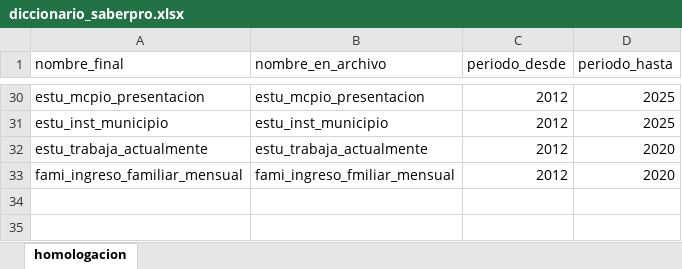
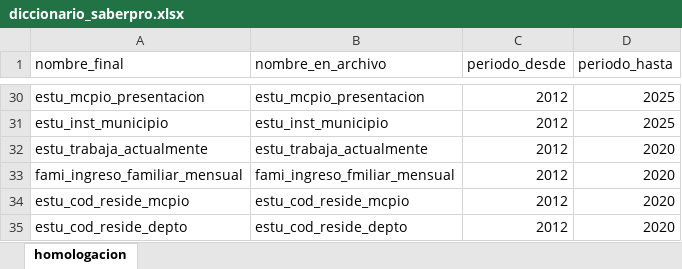
Before and after one commit to Elias1104-N/Project_DataIcfes, an Excel workbook: data/metadata/diccionario_saberpro.xlsx, sheet homologacion, drawn as a sheet; only a part is shown, gaps mark what is left out; values as stored, in another font and other column widths than the file's, no borders; the diff names each change by its address in the sheet, - before the commit and + after, or states it on an @@ line.

```diff
--- a/data/metadata/diccionario_saberpro.xlsx (sheet homologacion)
+++ b/data/metadata/diccionario_saberpro.xlsx (sheet homologacion)
+row 34: estu_cod_reside_mcpio | estu_cod_reside_mcpio | 2012 | 2020
+row 35: estu_cod_reside_depto | estu_cod_reside_depto | 2012 | 2020
```
Also changed, not shown: data/metadata/diccionario_saber11.xlsx, 18 other files.
